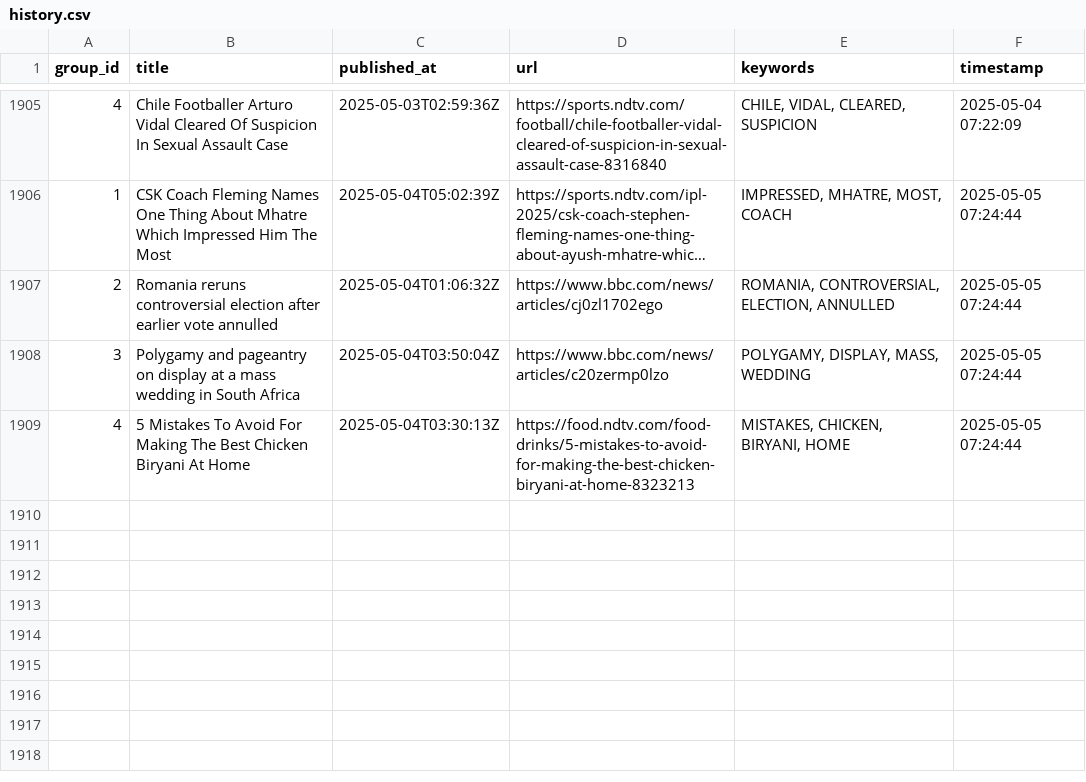
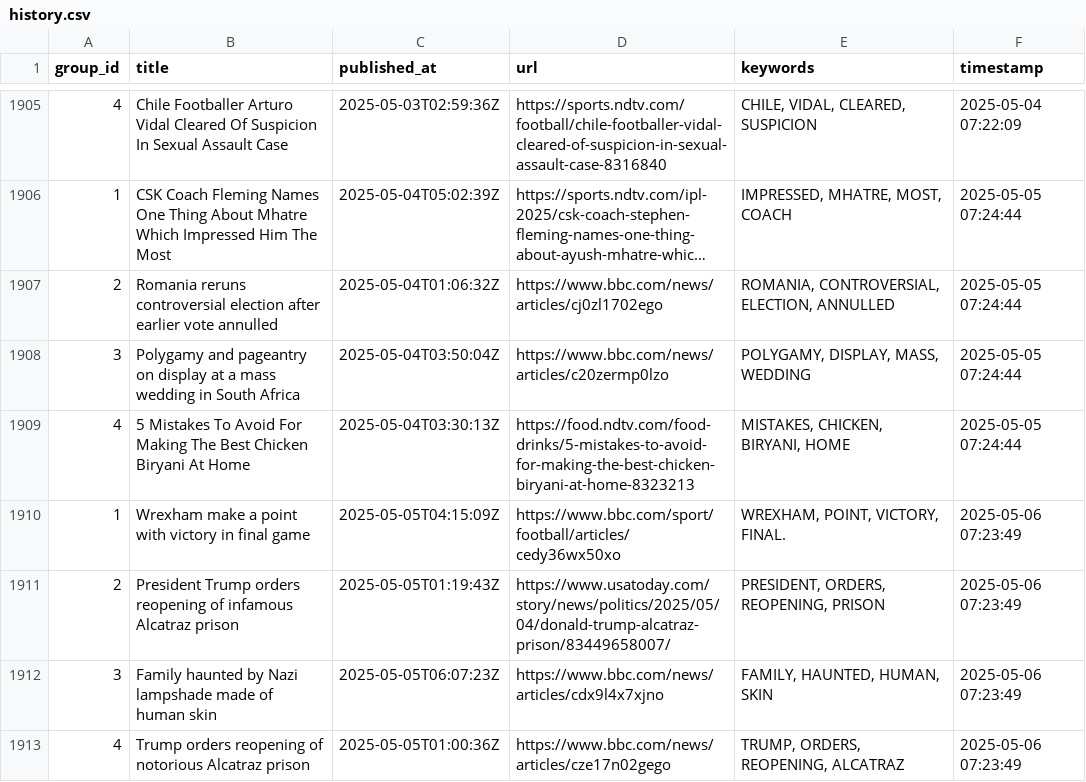
Before and after one commit to lileungws/whatsnews01, a CSV file: history/history.csv, drawn as a sheet; only a part is shown, gaps mark what is left out; long unchanged cells end in …; the diff names each change by its address in the sheet, - before the commit and + after, or states it on an @@ line.

Commit message:
Update keywords main.csv

```diff
--- a/history/history.csv
+++ b/history/history.csv
+row 1910: 1 | Wrexham make a point with victory in final game | 2025-05-05T04:15:09Z | https://www.bbc.com/sport/football/articles/cedy36wx50xo | WREXHAM, POINT, VICTORY, FINAL. | 2025-05-06 07:23:49
+row 1911: 2 | President Trump orders reopening of infamous Alcatraz prison | 2025-05-05T01:19:43Z | https://www.usatoday.com/story/news/politics/2025/05/04/donald-trump-alcatraz-prison/83449658007/ | PRESIDENT, ORDERS, REOPENING, PRISON | 2025-05-06 07:23:49
+row 1912: 3 | Family haunted by Nazi lampshade made of human skin | 2025-05-05T06:07:23Z | https://www.bbc.com/news/articles/cdx9l4x7xjno | FAMILY, HAUNTED, HUMAN, SKIN | 2025-05-06 07:23:49
+row 1913: 4 | Trump orders reopening of notorious Alcatraz prison | 2025-05-05T01:00:36Z | https://www.bbc.com/news/articles/cze17n02gego | TRUMP, ORDERS, REOPENING, ALCATRAZ | 2025-05-06 07:23:49
```
Also changed, not shown: web/data/main.csv.
